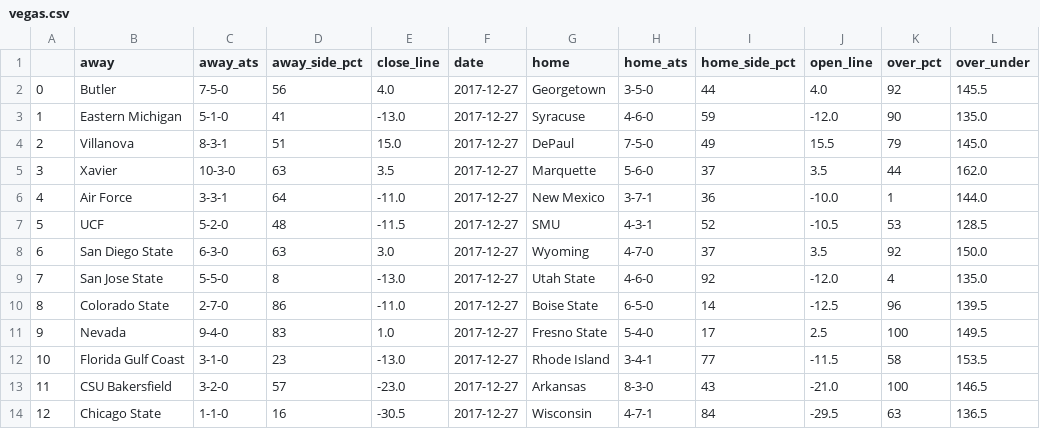
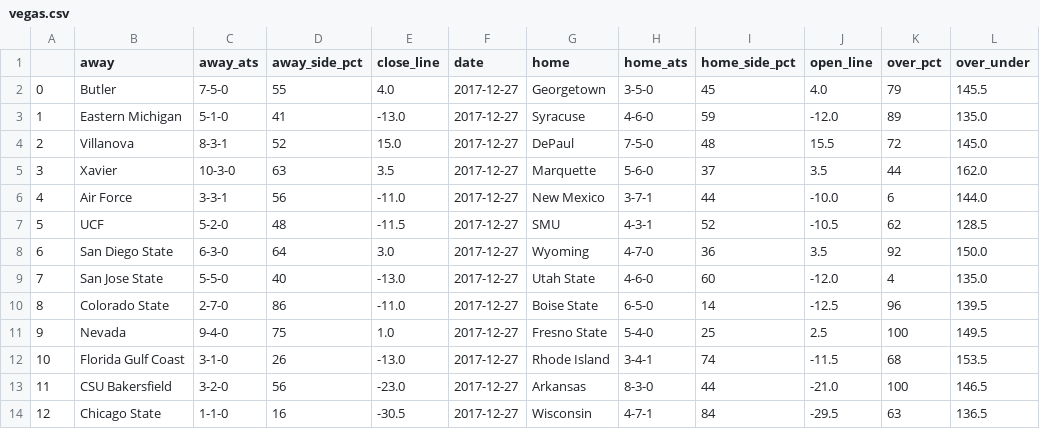
Before and after one commit to usbogie/ncaa-bets, a CSV file: Basketball/data/today/vegas.csv, drawn as a sheet; only a part is shown; the diff names each change by its address in the sheet, - before the commit and + after, or states it on an @@ line.

```diff
--- a/Basketball/data/today/vegas.csv
+++ b/Basketball/data/today/vegas.csv
-D2 (away_side_pct): 56
+D2 (away_side_pct): 55
-I2 (home_side_pct): 44
+I2 (home_side_pct): 45
-K2 (over_pct): 92
+K2 (over_pct): 79
-K3 (over_pct): 90
+K3 (over_pct): 89
-D4 (away_side_pct): 51
+D4 (away_side_pct): 52
-I4 (home_side_pct): 49
+I4 (home_side_pct): 48
-K4 (over_pct): 79
+K4 (over_pct): 72
-D6 (away_side_pct): 64
+D6 (away_side_pct): 56
-I6 (home_side_pct): 36
+I6 (home_side_pct): 44
-K6 (over_pct): 1
+K6 (over_pct): 6
-K7 (over_pct): 53
+K7 (over_pct): 62
-D8 (away_side_pct): 63
+D8 (away_side_pct): 64
-I8 (home_side_pct): 37
+I8 (home_side_pct): 36
-D9 (away_side_pct): 8
+D9 (away_side_pct): 40
-I9 (home_side_pct): 92
+I9 (home_side_pct): 60
-D11 (away_side_pct): 83
+D11 (away_side_pct): 75
-I11 (home_side_pct): 17
+I11 (home_side_pct): 25
-D12 (away_side_pct): 23
+D12 (away_side_pct): 26
-I12 (home_side_pct): 77
+I12 (home_side_pct): 74
-K12 (over_pct): 58
+K12 (over_pct): 68
-D13 (away_side_pct): 57
+D13 (away_side_pct): 56
-I13 (home_side_pct): 43
+I13 (home_side_pct): 44
```
Also changed, not shown: Basketball/data/today/predict.csv, 13 other files.
